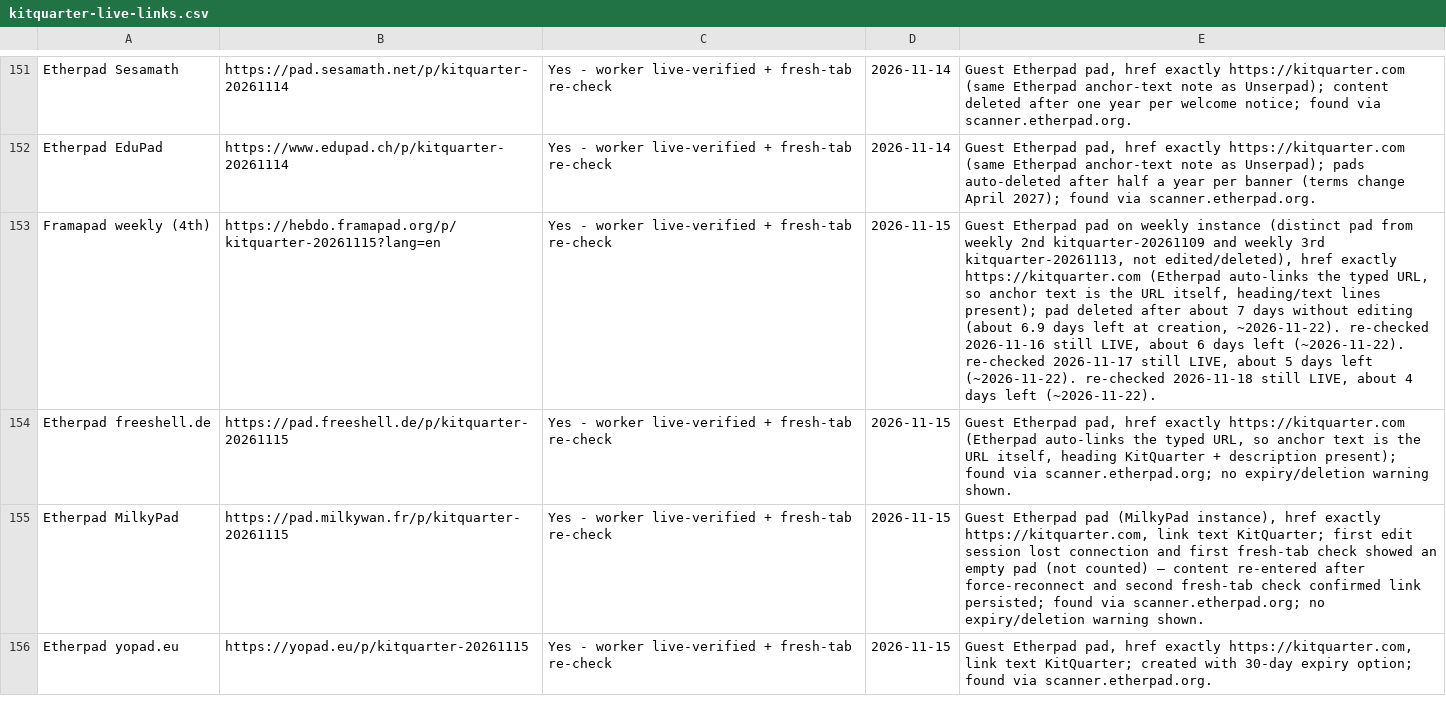
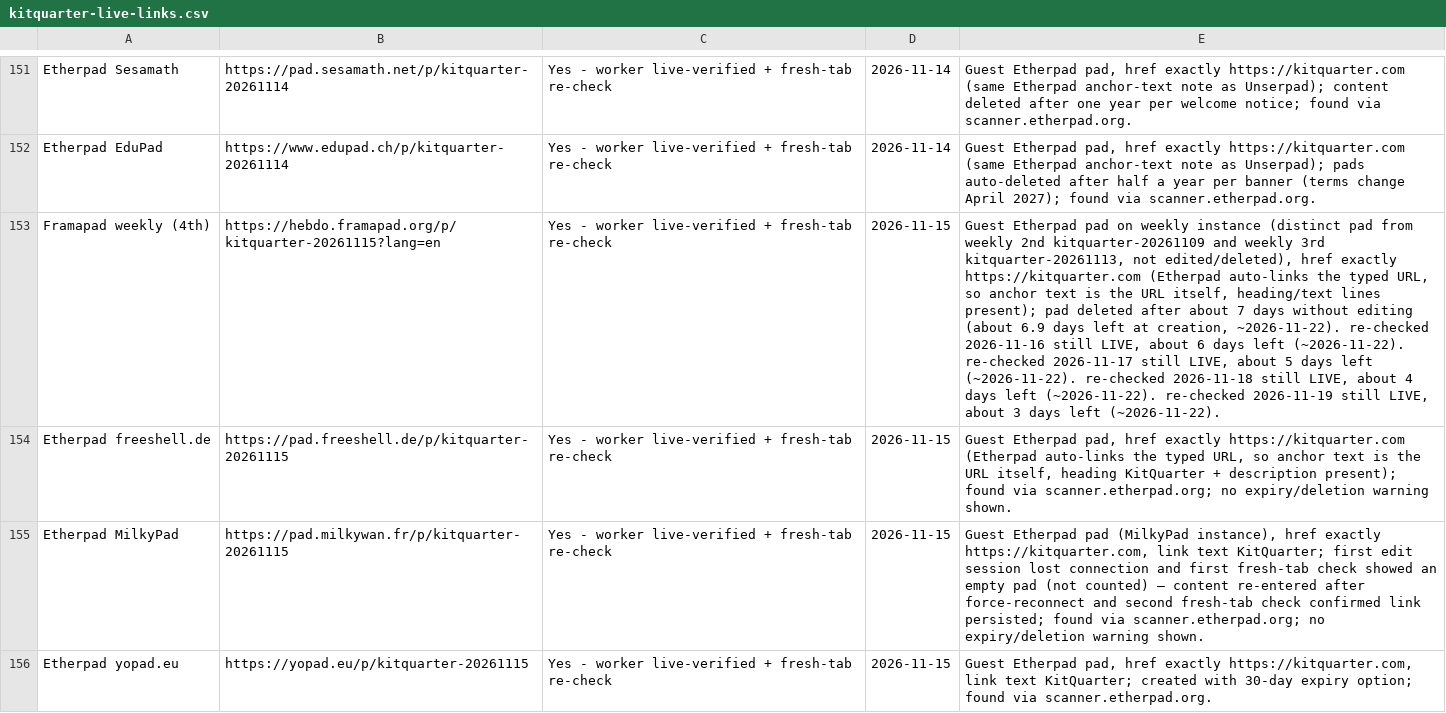
Before and after one commit to authorityspoke/authorityspoke.github.io, a CSV file: data/kitquarter-live-links.csv, drawn as a sheet; only a part is shown, gaps mark what is left out; the diff covers the shown part only; the diff names each change by its address in the sheet, - before the commit and + after, or states it on an @@ line.

Commit message:
Update directory: KitQuarter total 180 -> 189 (PrivateBin 13th replaces expired 10th; Framapad weekly 7th; Etherpad pad.education, crans.org, graz.social, ccc-mannheim.de, libre-service.eu, softwarelibre.uy, le-filament.com, tyk.nu; pad.uwu.me Anubis-gated; fragile re-checks 12/12 live; SideProjectors still pending)

```diff
--- a/data/kitquarter-live-links.csv
+++ b/data/kitquarter-live-links.csv
-E153: …left (~2026-11-22).
+E153: …left (~2026-11-22). re-checked 2026-11-19 still LIVE, about 3 days left (~2026-11-22).
```
Also changed, not shown: 10 added rows, 1 removed row and 10 edited cells elsewhere in this file, 2 other files.
